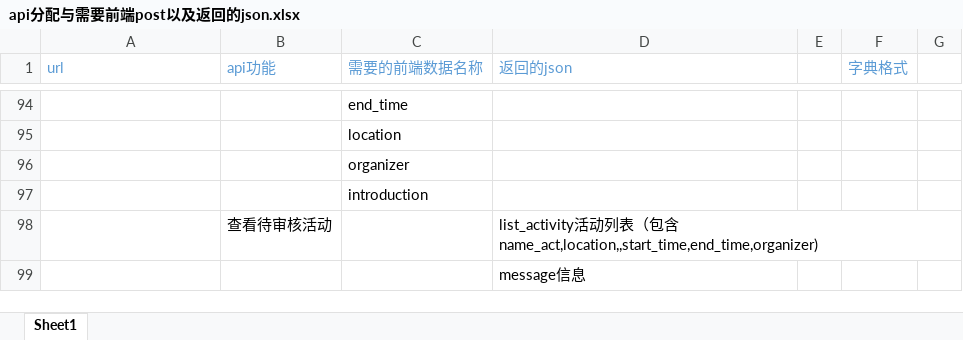
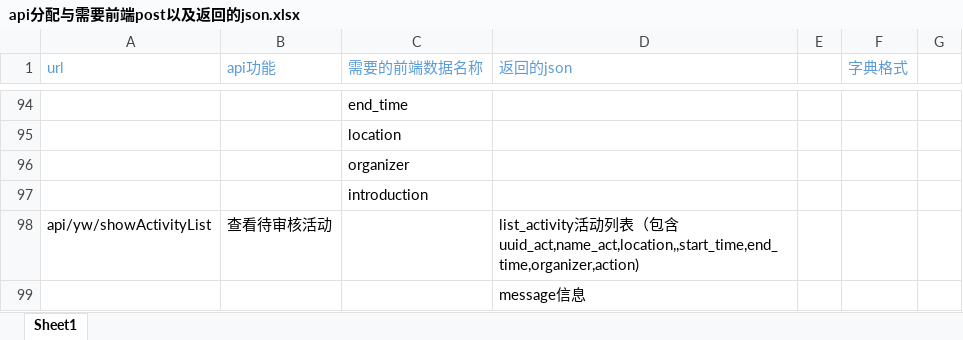
Before and after one commit to programer-never-give-up/TeamDocument, an Excel workbook: api分配与需要前端post以及返回的json.xlsx, sheet Sheet1, drawn as a sheet; only a part is shown, gaps mark what is left out; values as stored, in another font and other column widths than the file's, no borders; the diff names each change by its address in the sheet, - before the commit and + after, or states it on an @@ line.

Commit message:
添加审核列表api

```diff
--- a/api分配与需要前端post以及返回的json.xlsx (sheet Sheet1)
+++ b/api分配与需要前端post以及返回的json.xlsx (sheet Sheet1)
-A98 (url): (empty)
+A98 (url): api/yw/showActivityList
-D98 (返回的json): …包含name_act,location,,start_time,end_time,organizer)
+D98 (返回的json): …包含uuid_act,name_act,location,,start_time,end_time,organizer,action)
```
